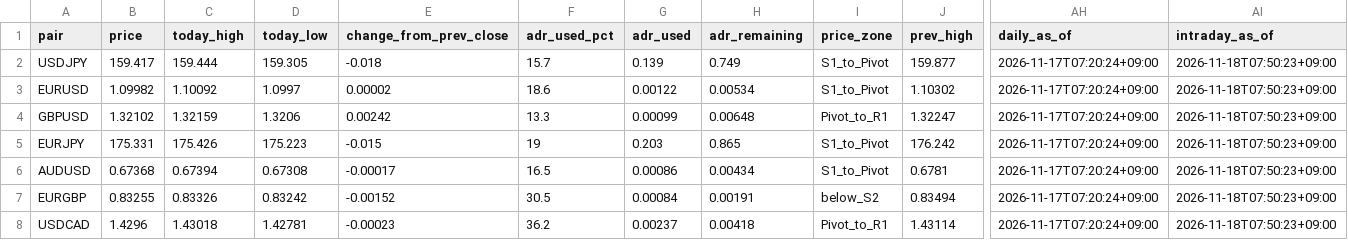
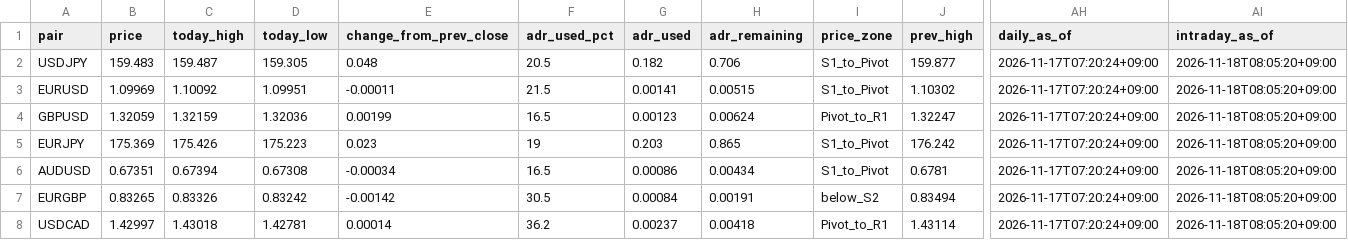
Before and after one commit to MFlab-inc/FXDaily-Levels, a CSV file: data/feed.csv, drawn as a sheet; only a part is shown, gaps mark what is left out; the diff covers the shown part only; the diff names each change by its address in the sheet, - before the commit and + after, or states it on an @@ line.

```diff
--- a/data/feed.csv
+++ b/data/feed.csv
-B2 (price): 159.417
+B2 (price): 159.483
-C2 (today_high): 159.444
+C2 (today_high): 159.487
-E2 (change_from_prev_close): -0.018
+E2 (change_from_prev_close): 0.048
-F2 (adr_used_pct): 15.7
+F2 (adr_used_pct): 20.5
-G2 (adr_used): 0.139
+G2 (adr_used): 0.182
-H2 (adr_remaining): 0.749
+H2 (adr_remaining): 0.706
-AI2:AI8 (intraday_as_of): 2026-11-18T07:50:23+09:00
+AI2:AI8 (intraday_as_of): 2026-11-18T08:05:20+09:00
-B3 (price): 1.09982
+B3 (price): 1.09969
-D3 (today_low): 1.0997
+D3 (today_low): 1.09951
-E3 (change_from_prev_close): 0.00002
+E3 (change_from_prev_close): -0.00011
-F3 (adr_used_pct): 18.6
+F3 (adr_used_pct): 21.5
-G3 (adr_used): 0.00122
+G3 (adr_used): 0.00141
-H3 (adr_remaining): 0.00534
+H3 (adr_remaining): 0.00515
-B4 (price): 1.32102
+B4 (price): 1.32059
-D4 (today_low): 1.3206
+D4 (today_low): 1.32036
-E4 (change_from_prev_close): 0.00242
+E4 (change_from_prev_close): 0.00199
-F4 (adr_used_pct): 13.3
+F4 (adr_used_pct): 16.5
-G4 (adr_used): 0.00099
+G4 (adr_used): 0.00123
-H4 (adr_remaining): 0.00648
+H4 (adr_remaining): 0.00624
-B5 (price): 175.331
+B5 (price): 175.369
-E5 (change_from_prev_close): -0.015
+E5 (change_from_prev_close): 0.023
-B6 (price): 0.67368
+B6 (price): 0.67351
-E6 (change_from_prev_close): -0.00017
+E6 (change_from_prev_close): -0.00034
-B7 (price): 0.83255
+B7 (price): 0.83265
-E7 (change_from_prev_close): -0.00152
+E7 (change_from_prev_close): -0.00142
-B8 (price): 1.4296
+B8 (price): 1.42997
-E8 (change_from_prev_close): -0.00023
+E8 (change_from_prev_close): 0.00014
```
Also changed, not shown: 23 edited cells elsewhere in this file, 6 other files.
